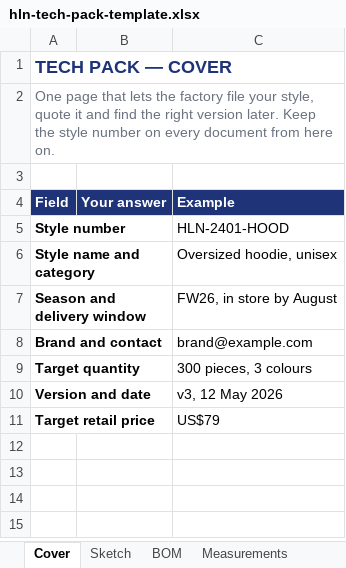
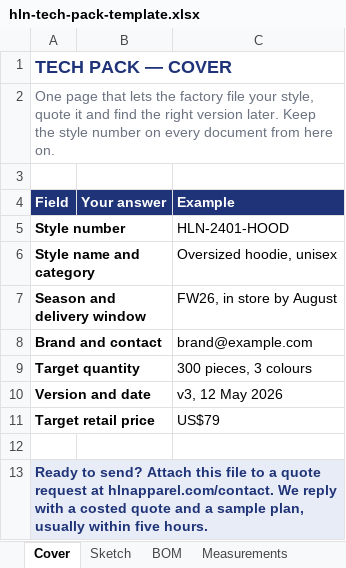
Before and after one commit to apoi15/tech-pack-template, an Excel workbook: hln-tech-pack-template.xlsx, sheet Cover, drawn as a sheet; values as stored, in another font and other column widths than the file's, no borders; the diff names each change by its address in the sheet, - before the commit and + after, or states it on an @@ line.

Commit message:
Template: say where a filled-in tech pack goes for a quote

```diff
--- a/hln-tech-pack-template.xlsx (sheet Cover)
+++ b/hln-tech-pack-template.xlsx (sheet Cover)
+row 12: (empty)
+row 13: Ready to send? Attach this file to a quote request at hlnapparel.com/contact. We reply with a costed quote and a sample plan, usually within five hours.
```
Also changed, not shown: 1 other file.
